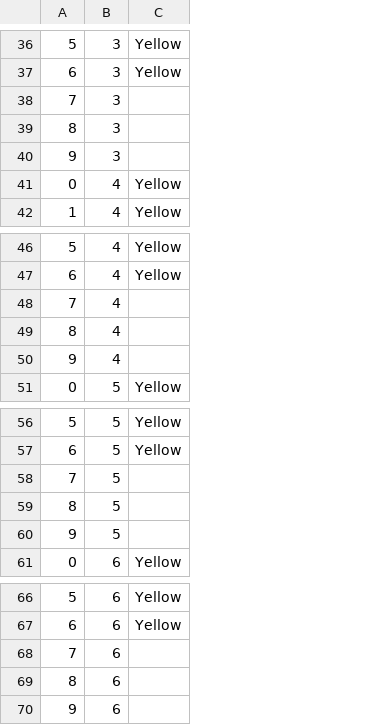
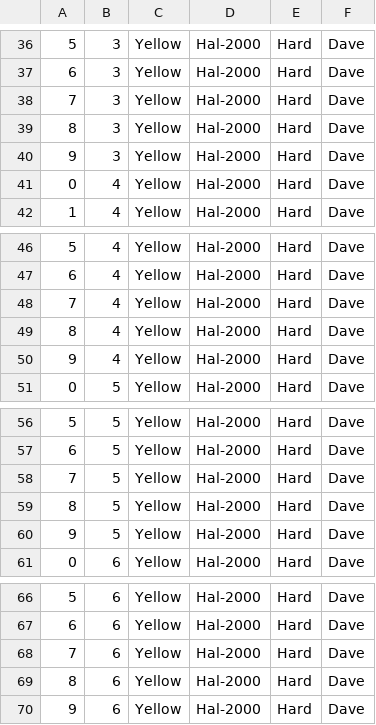
Before and after one commit to CDSteer/cs235group3a5, a CSV file: SAVEDATA/null.csv, drawn as a sheet; only a part is shown, gaps mark what is left out; the diff covers the shown part only; the diff names each change by its address in the sheet, - before the commit and + after, or states it on an @@ line.

```diff
--- a/SAVEDATA/null.csv
+++ b/SAVEDATA/null.csv
+column D, rows 36-42: all Hal-2000; rows 46-51: all Hal-2000; rows 56-61: all Hal-2000; rows 66-70: all Hal-2000
+column E, rows 36-42: all Hard; rows 46-51: all Hard; rows 56-61: all Hard; rows 66-70: all Hard
+column F, rows 36-42: all Dave; rows 46-51: all Dave; rows 56-61: all Dave; rows 66-70: all Dave
-C38:C40: (empty)
+C38:C40: Yellow
-C48:C50: (empty)
+C48:C50: Yellow
-C58:C60: (empty)
+C58:C60: Yellow
-C68:C70: (empty)
+C68:C70: Yellow
```
Also changed, not shown: 16 edited cells elsewhere in this file, 4 other files.
